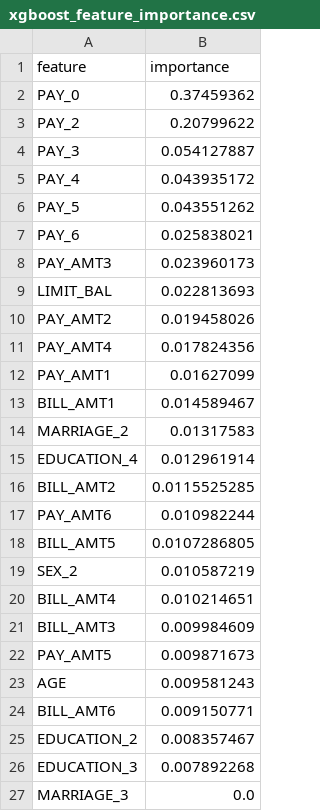
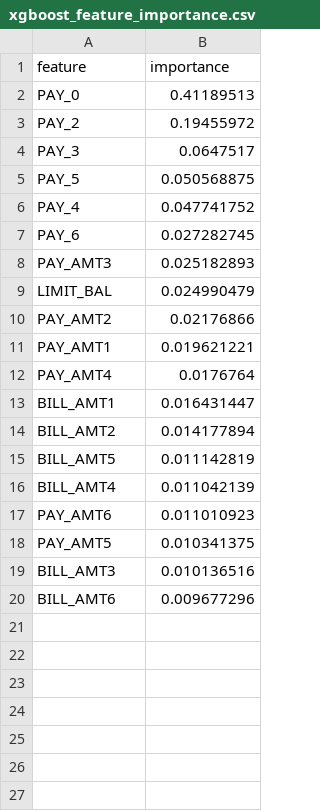
Before and after one commit to aria-yihan-zhao/credit-risk-model-validation, a CSV file: reports/tables/xgboost_feature_importance.csv, drawn as a sheet.

```diff
--- a/reports/tables/xgboost_feature_importance.csv
+++ b/reports/tables/xgboost_feature_importance.csv
@@ -1,27 +1,20 @@
 feature,importance
-PAY_0,0.37459362
-PAY_2,0.20799622
-PAY_3,0.054127887
-PAY_4,0.043935172
-PAY_5,0.043551262
-PAY_6,0.025838021
-PAY_AMT3,0.023960173
-LIMIT_BAL,0.022813693
-PAY_AMT2,0.019458026
-PAY_AMT4,0.017824356
-PAY_AMT1,0.01627099
-BILL_AMT1,0.014589467
-MARRIAGE_2,0.01317583
-EDUCATION_4,0.012961914
-BILL_AMT2,0.0115525285
-PAY_AMT6,0.010982244
-BILL_AMT5,0.0107286805
-SEX_2,0.010587219
-BILL_AMT4,0.010214651
-BILL_AMT3,0.009984609
-PAY_AMT5,0.009871673
-AGE,0.009581243
-BILL_AMT6,0.009150771
-EDUCATION_2,0.008357467
-EDUCATION_3,0.007892268
-MARRIAGE_3,0.0
+PAY_0,0.41189513
+PAY_2,0.19455972
+PAY_3,0.0647517
+PAY_5,0.050568875
+PAY_4,0.047741752
+PAY_6,0.027282745
+PAY_AMT3,0.025182893
+LIMIT_BAL,0.024990479
+PAY_AMT2,0.02176866
+PAY_AMT1,0.019621221
+PAY_AMT4,0.0176764
+BILL_AMT1,0.016431447
+BILL_AMT2,0.014177894
+BILL_AMT5,0.011142819
+BILL_AMT4,0.011042139
+PAY_AMT6,0.011010923
+PAY_AMT5,0.010341375
+BILL_AMT3,0.010136516
+BILL_AMT6,0.009677296
```
Also changed, not shown: reports/tables/calibration_comparison.csv, reports/tables/logistic_coefficients.csv, 24 other files.
